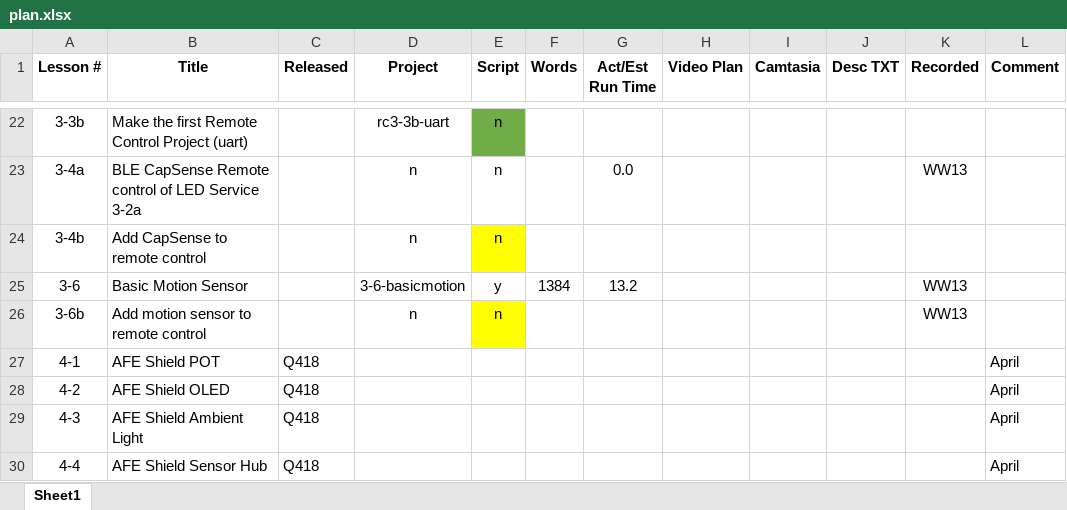
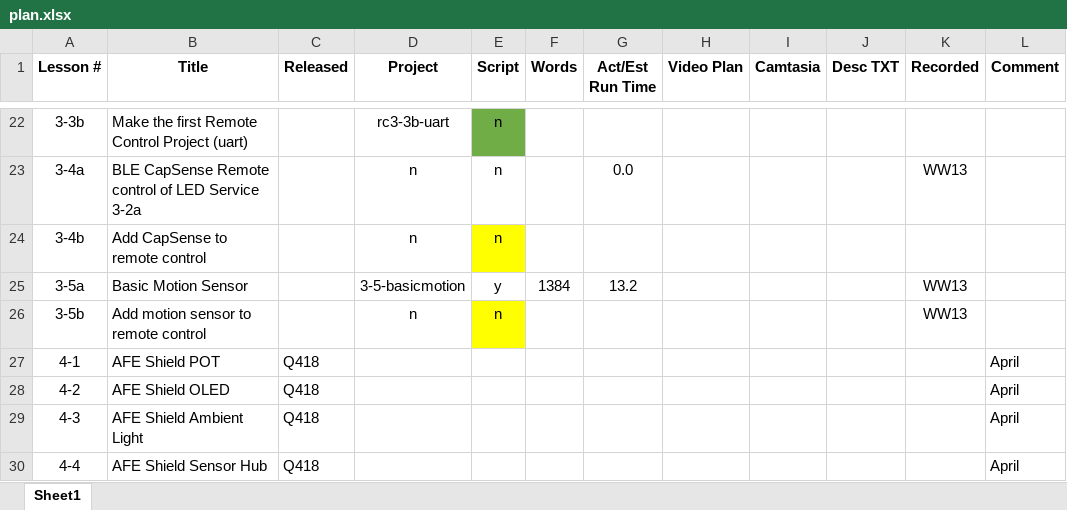
Before and after one commit to iotexpert/PSoC6-101-Videos, an Excel workbook: Scripts/plan.xlsx, sheet Sheet1, drawn as a sheet; only a part is shown, gaps mark what is left out; values as stored, in another font and other column widths than the file's, no borders; the diff names each change by its address in the sheet, - before the commit and + after, or states it on an @@ line.

Commit message:
Updates to the projects

```diff
--- a/Scripts/plan.xlsx (sheet Sheet1)
+++ b/Scripts/plan.xlsx (sheet Sheet1)
-A25 (Lesson #): 3-6
+A25 (Lesson #): 3-5a
-D25 (Project): 3-6-basicmotion
+D25 (Project): 3-5-basicmotion
-A26 (Lesson #): 3-6b
+A26 (Lesson #): 3-5b
```
Also changed, not shown: 20 other files.
